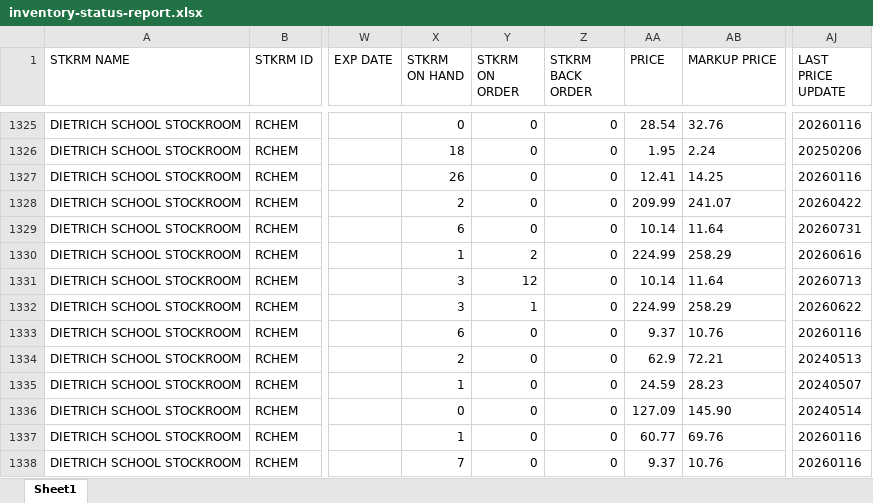
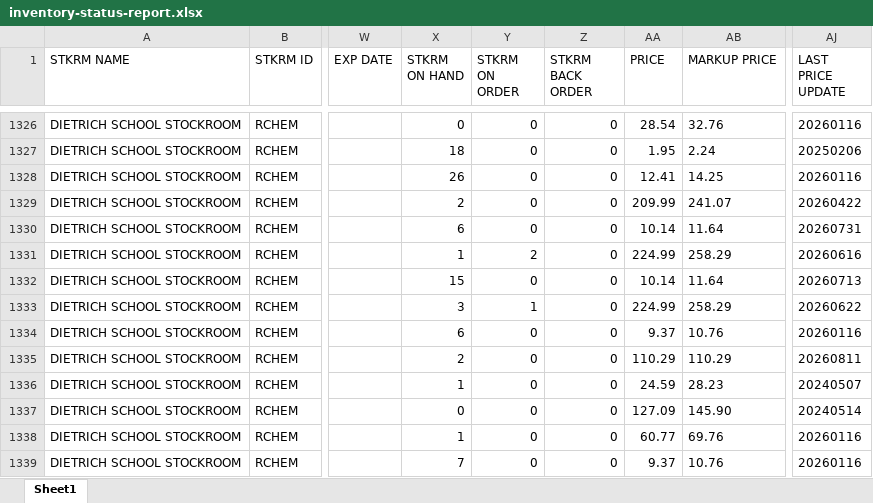
Before and after one commit to dssstockroom/dssstockroom.github.io, an Excel workbook: inventory-status-report.xlsx, sheet Sheet1, drawn as a sheet; only a part is shown, gaps mark what is left out; values as stored, in another font and other column widths than the file's, no borders; addresses are those after the commit; the diff covers the shown part only; the diff names each change by its address in the sheet, - before the commit and + after, or states it on an @@ line.

Commit message:
Add files via upload

```diff
--- a/inventory-status-report.xlsx (sheet Sheet1)
+++ b/inventory-status-report.xlsx (sheet Sheet1)
-X1332 (STKRM ON HAND): 3
+X1332 (STKRM ON HAND): 15
-Y1332 (STKRM ON ORDER): 12
+Y1332 (STKRM ON ORDER): 0
-AA1335 (PRICE): 62.9
+AA1335 (PRICE): 110.29
-AB1335 (MARKUP PRICE): 72.21
+AB1335 (MARKUP PRICE): 110.29
-AJ1335 (LAST PRICE UPDATE): 20240513
+AJ1335 (LAST PRICE UPDATE): 20260811
```
Also changed, not shown: 1 added row and 138 edited cells elsewhere in this sheet.
